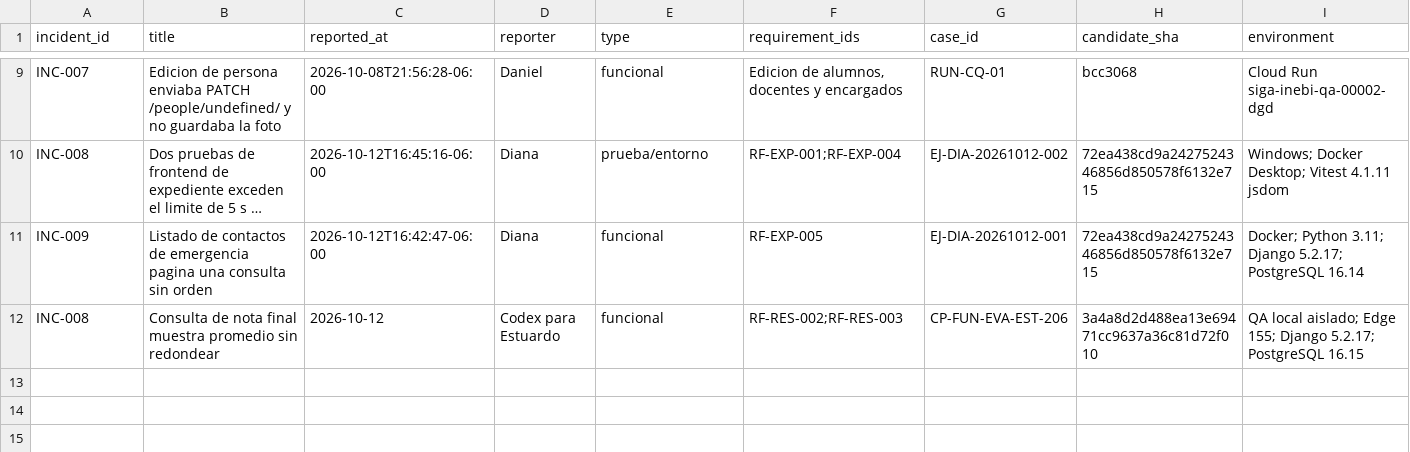
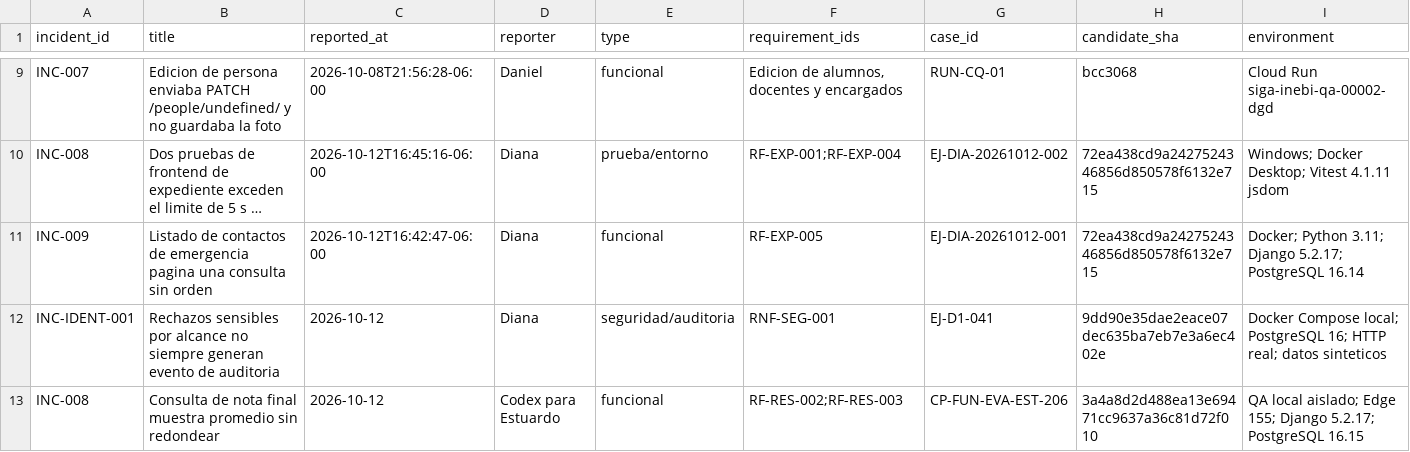
Before and after one commit to siga-inebi/siga-inebi, a CSV file: docs/quality/fase-7/incidencias.csv, drawn as a sheet; only a part is shown, gaps mark what is left out; long unchanged cells end in …; rows hold the shown columns only; the diff names each change by its address in the sheet, - before the commit and + after, or states it on an @@ line.

Commit message:
docs(quality): record cross-review identity findings

```diff
--- a/docs/quality/fase-7/incidencias.csv
+++ b/docs/quality/fase-7/incidencias.csv
+row 12: INC-IDENT-001 | Rechazos sensibles por alcance no siempre generan evento de auditoria | 2026-10-12 | Diana | seguridad/auditoria | RNF-SEG-001 | EJ-D1-041 | 9dd90e35dae2eace07dec635ba7eb7e3a6ec402e | Docker Compose local; PostgreSQL 16; HTTP real; datos sinteticos
```
Also changed, not shown: docs/quality/fase-7/ejecuciones.csv, 2 other files.
